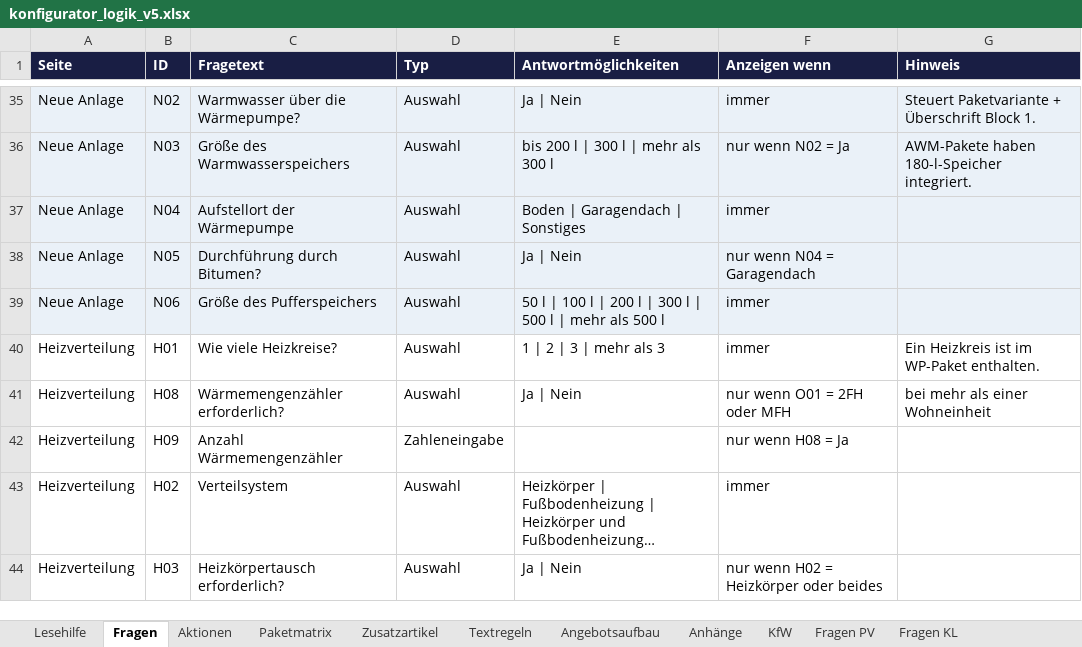
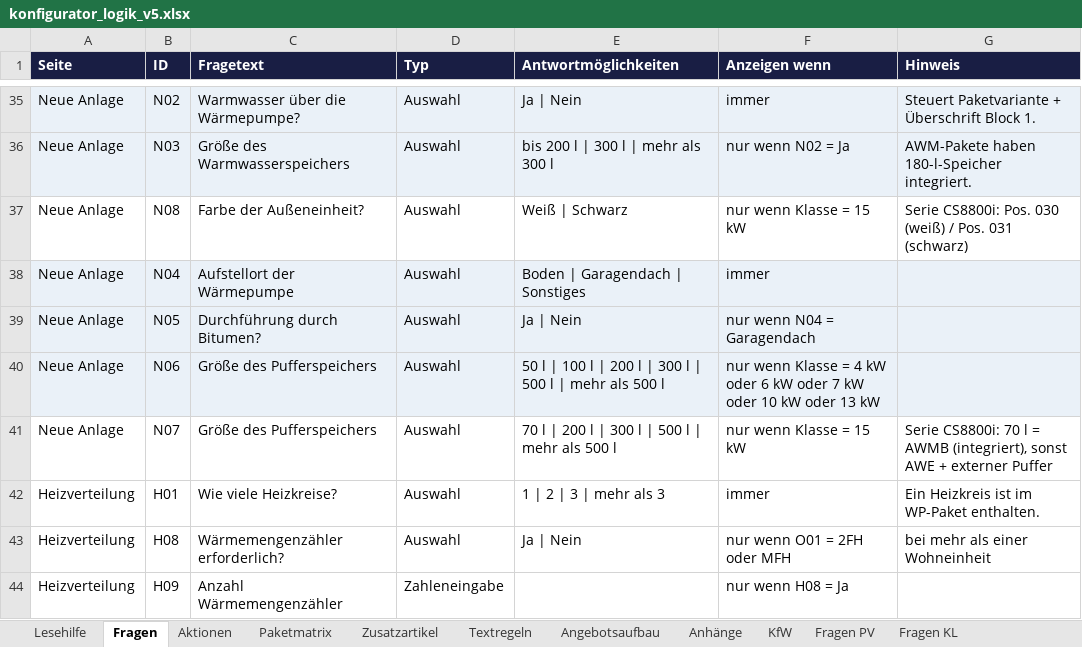
Before and after one commit to AndyS39/friondo-angebotstool, an Excel workbook: konfigurator_logik_v5.xlsx, sheet Fragen, drawn as a sheet; only a part is shown, gaps mark what is left out; the shorter side is filled out with more unchanged rows; long unchanged cells end in …; values as stored, in another font and other column widths than the file's, no borders; addresses are those after the commit; the diff names each change by its address in the sheet, - before the commit and + after, or states it on an @@ line.

```diff
--- a/konfigurator_logik_v5.xlsx (sheet Fragen)
+++ b/konfigurator_logik_v5.xlsx (sheet Fragen)
+row 37: Neue Anlage | N08 | Farbe der Außeneinheit? | Auswahl | Weiß | Schwarz | nur wenn Klasse = 15 kW | Serie CS8800i: Pos. 030 (weiß) / Pos. 031 (schwarz)
-F40 (Anzeigen wenn): immer
+F40 (Anzeigen wenn): nur wenn Klasse = 4 kW oder 6 kW oder 7 kW oder 10 kW oder 13 kW
+row 41: Neue Anlage | N07 | Größe des Pufferspeichers | Auswahl | 70 l | 200 l | 300 l | 500 l | mehr als 500 l | nur wenn Klasse = 15 kW | Serie CS8800i: 70 l = AWMB (integriert), sonst AWE + externer Puffer
```
Also changed, not shown: sheet Aktionen, sheet Paketmatrix, sheet Angebotsaufbau, 10 other files.
